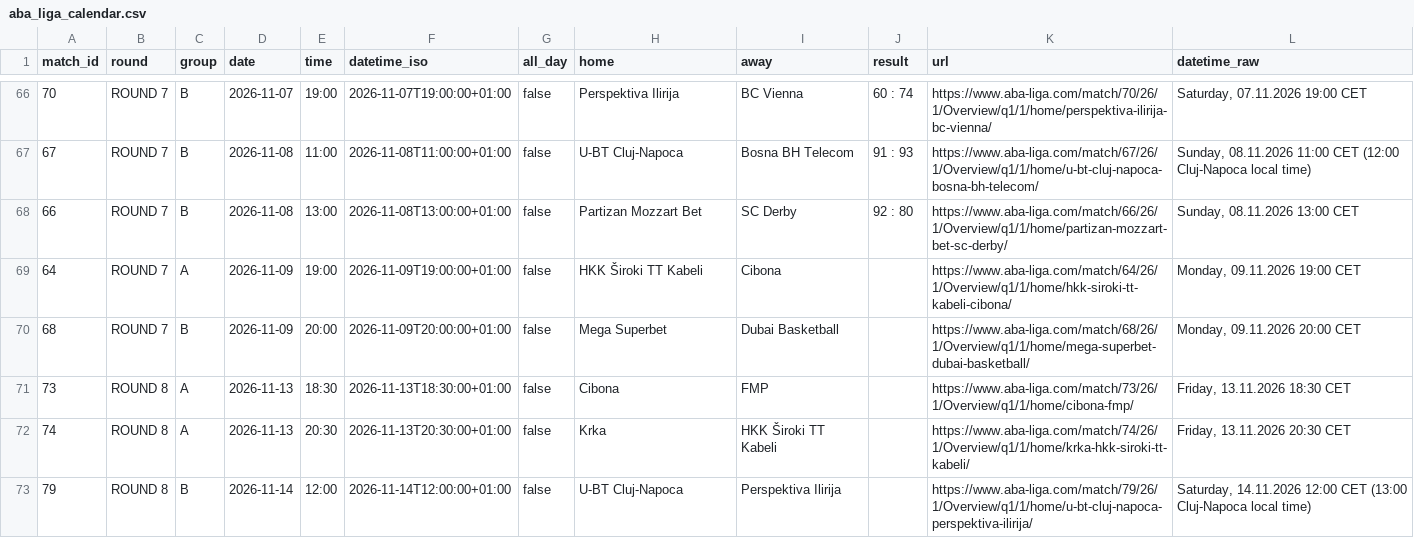
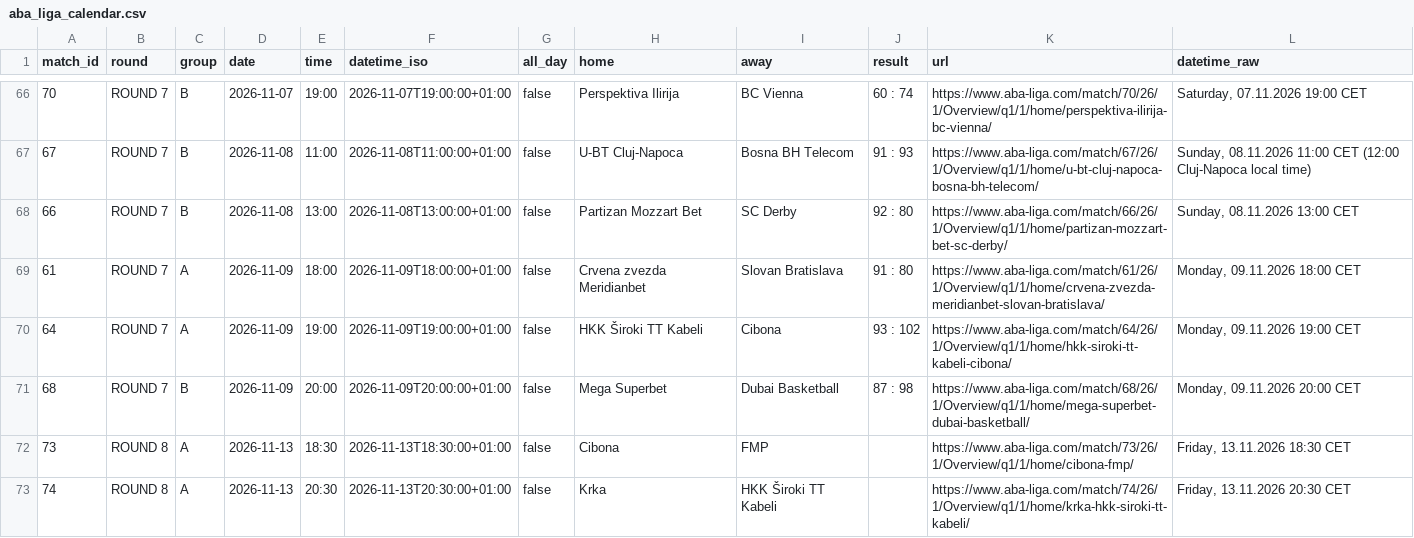
Before and after one commit to timurkulenovic/aba-league-calendar, a CSV file: data/aba_liga_calendar.csv, drawn as a sheet; only a part is shown, gaps mark what is left out; the shorter side is filled out with more unchanged rows.

```diff
--- a/data/aba_liga_calendar.csv
+++ b/data/aba_liga_calendar.csv
@@ -68,4 +68,5 @@ match_id,round,group,date,time,datetime_iso,all_day,home,away,result,url,datetim
 66,ROUND 7,B,2026-11-08,13:00,2026-11-08T13:00:00+01:00,false,Partizan Mozzart Bet,SC Derby,92 : 80,https://www.aba-liga.com/match/66/26/1/Overview/q1/1/home/partizan-mozzart-bet-sc-derby/,"Sunday, 08.11.2026 13:00 CET"
-64,ROUND 7,A,2026-11-09,19:00,2026-11-09T19:00:00+01:00,false,HKK Široki TT Kabeli,Cibona,,https://www.aba-liga.com/match/64/26/1/Overview/q1/1/home/hkk-siroki-tt-kabeli-cibona/,"Monday, 09.11.2026 19:00 CET"
-68,ROUND 7,B,2026-11-09,20:00,2026-11-09T20:00:00+01:00,false,Mega Superbet,Dubai Basketball,,https://www.aba-liga.com/match/68/26/1/Overview/q1/1/home/mega-superbet-dubai-basketball/,"Monday, 09.11.2026 20:00 CET"
+61,ROUND 7,A,2026-11-09,18:00,2026-11-09T18:00:00+01:00,false,Crvena zvezda Meridianbet,Slovan Bratislava,91 : 80,https://www.aba-liga.com/match/61/26/1/Overview/q1/1/home/crvena-zvezda-meridianbet-slovan-bratislava/,"Monday, 09.11.2026 18:00 CET"
+64,ROUND 7,A,2026-11-09,19:00,2026-11-09T19:00:00+01:00,false,HKK Široki TT Kabeli,Cibona,93 : 102,https://www.aba-liga.com/match/64/26/1/Overview/q1/1/home/hkk-siroki-tt-kabeli-cibona/,"Monday, 09.11.2026 19:00 CET"
+68,ROUND 7,B,2026-11-09,20:00,2026-11-09T20:00:00+01:00,false,Mega Superbet,Dubai Basketball,87 : 98,https://www.aba-liga.com/match/68/26/1/Overview/q1/1/home/mega-superbet-dubai-basketball/,"Monday, 09.11.2026 20:00 CET"
 73,ROUND 8,A,2026-11-13,18:30,2026-11-13T18:30:00+01:00,false,Cibona,FMP,,https://www.aba-liga.com/match/73/26/1/Overview/q1/1/home/cibona-fmp/,"Friday, 13.11.2026 18:30 CET"
```
Also changed, not shown: 22 other files.
